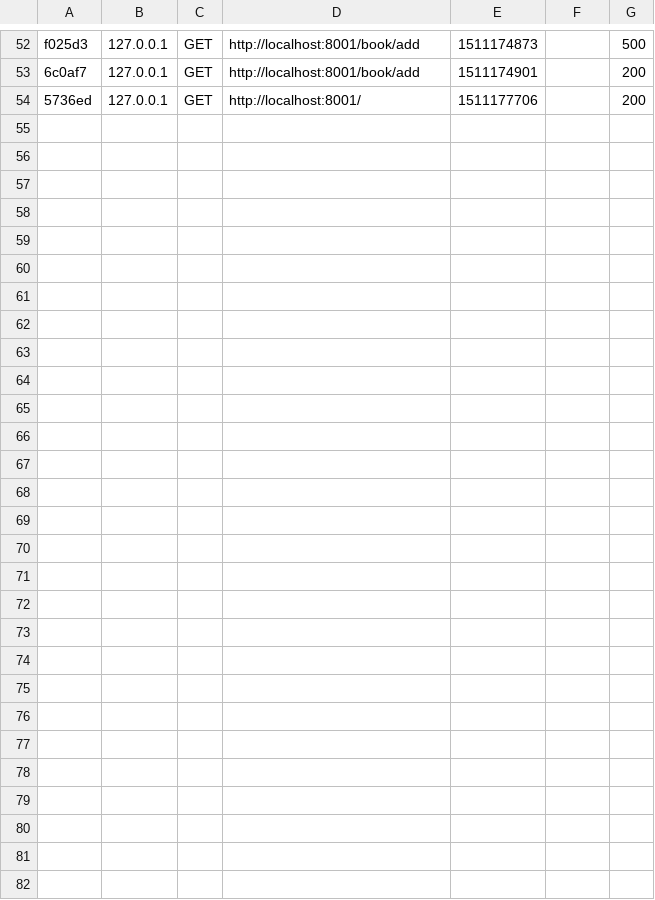
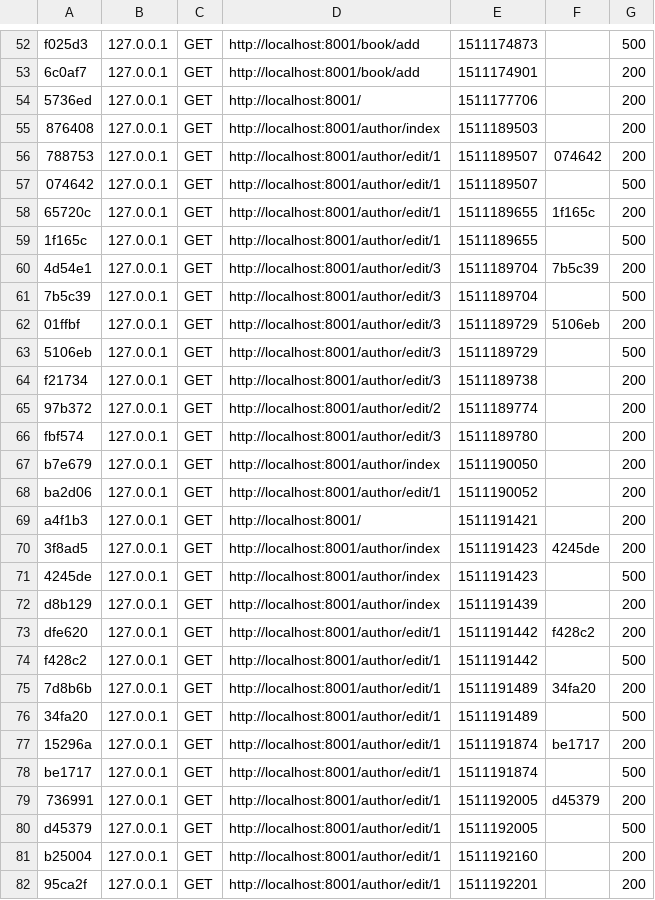
Before and after one commit to frpele/cours-php, a CSV file: TP4/var/cache/dev/profiler/index.csv, drawn as a sheet; only a part is shown, gaps mark what is left out.

```diff
--- a/TP4/var/cache/dev/profiler/index.csv
+++ b/TP4/var/cache/dev/profiler/index.csv
@@ -54 +54,29 @@ f025d3,127.0.0.1,GET,http://localhost:8001/book/add,1511174873,,500
 5736ed,127.0.0.1,GET,http://localhost:8001/,1511177706,,200
+876408,127.0.0.1,GET,http://localhost:8001/author/index,1511189503,,200
+788753,127.0.0.1,GET,http://localhost:8001/author/edit/1,1511189507,074642,200
+074642,127.0.0.1,GET,http://localhost:8001/author/edit/1,1511189507,,500
+65720c,127.0.0.1,GET,http://localhost:8001/author/edit/1,1511189655,1f165c,200
+1f165c,127.0.0.1,GET,http://localhost:8001/author/edit/1,1511189655,,500
+4d54e1,127.0.0.1,GET,http://localhost:8001/author/edit/3,1511189704,7b5c39,200
+7b5c39,127.0.0.1,GET,http://localhost:8001/author/edit/3,1511189704,,500
+01ffbf,127.0.0.1,GET,http://localhost:8001/author/edit/3,1511189729,5106eb,200
+5106eb,127.0.0.1,GET,http://localhost:8001/author/edit/3,1511189729,,500
+f21734,127.0.0.1,GET,http://localhost:8001/author/edit/3,1511189738,,200
+97b372,127.0.0.1,GET,http://localhost:8001/author/edit/2,1511189774,,200
+fbf574,127.0.0.1,GET,http://localhost:8001/author/edit/3,1511189780,,200
+b7e679,127.0.0.1,GET,http://localhost:8001/author/index,1511190050,,200
+ba2d06,127.0.0.1,GET,http://localhost:8001/author/edit/1,1511190052,,200
+a4f1b3,127.0.0.1,GET,http://localhost:8001/,1511191421,,200
+3f8ad5,127.0.0.1,GET,http://localhost:8001/author/index,1511191423,4245de,200
+4245de,127.0.0.1,GET,http://localhost:8001/author/index,1511191423,,500
+d8b129,127.0.0.1,GET,http://localhost:8001/author/index,1511191439,,200
+dfe620,127.0.0.1,GET,http://localhost:8001/author/edit/1,1511191442,f428c2,200
+f428c2,127.0.0.1,GET,http://localhost:8001/author/edit/1,1511191442,,500
+7d8b6b,127.0.0.1,GET,http://localhost:8001/author/edit/1,1511191489,34fa20,200
+34fa20,127.0.0.1,GET,http://localhost:8001/author/edit/1,1511191489,,500
+15296a,127.0.0.1,GET,http://localhost:8001/author/edit/1,1511191874,be1717,200
+be1717,127.0.0.1,GET,http://localhost:8001/author/edit/1,1511191874,,500
+736991,127.0.0.1,GET,http://localhost:8001/author/edit/1,1511192005,d45379,200
+d45379,127.0.0.1,GET,http://localhost:8001/author/edit/1,1511192005,,500
+b25004,127.0.0.1,GET,http://localhost:8001/author/edit/1,1511192160,,200
+95ca2f,127.0.0.1,GET,http://localhost:8001/author/edit/1,1511192201,,200
```
Also changed, not shown: intro_symfony/var/cache/dev/profiler/index.csv, 49 other files.
